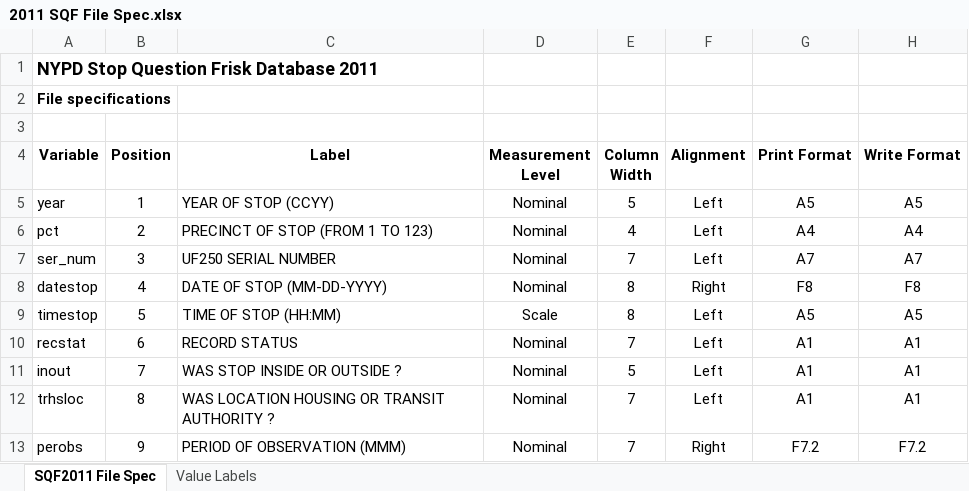
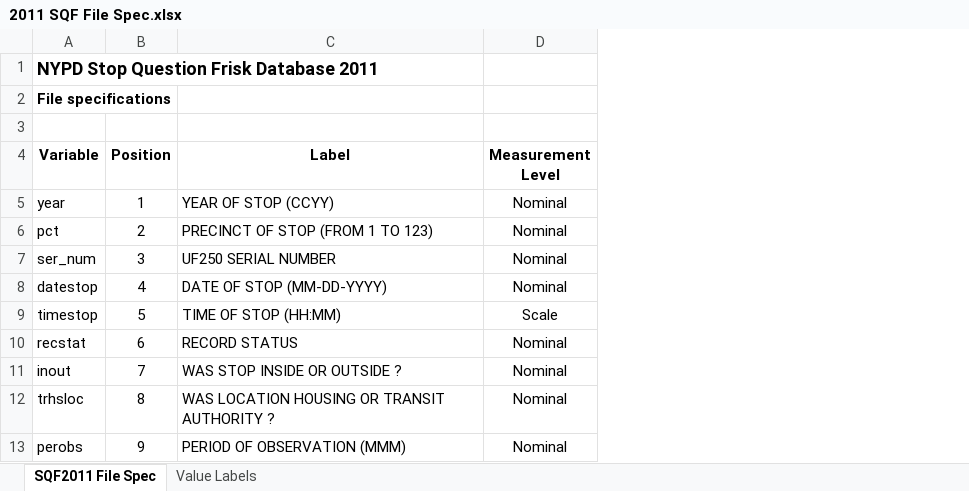
Before and after one commit to lindsaypoirier/STS-101, an Excel workbook: SQF/2011 SQF File Spec.xlsx, sheet SQF2011 File Spec, drawn as a sheet; only a part is shown; values as stored, in another font and other column widths than the file's, no borders; the diff names each change by its address in the sheet, - before the commit and + after, or states it on an @@ line.

```diff
--- a/SQF/2011 SQF File Spec.xlsx (sheet SQF2011 File Spec)
+++ b/SQF/2011 SQF File Spec.xlsx (sheet SQF2011 File Spec)
-column E (Column Width), rows 5-13: 5 | 4 | 7 | 8 | 8 | 7 | 5 | 7 | 7
-column F (Alignment), rows 5-13: Left | Left | Left | Right | Left | Left | Left | Left | Right
-column G (Print Format), rows 5-13: A5 | A4 | A7 | F8 | A5 | A1 | A1 | A1 | F7.2
-column H (Write Format), rows 5-13: A5 | A4 | A7 | F8 | A5 | A1 | A1 | A1 | F7.2
```
Also changed, not shown: sheet Value Labels, 2 other files.
